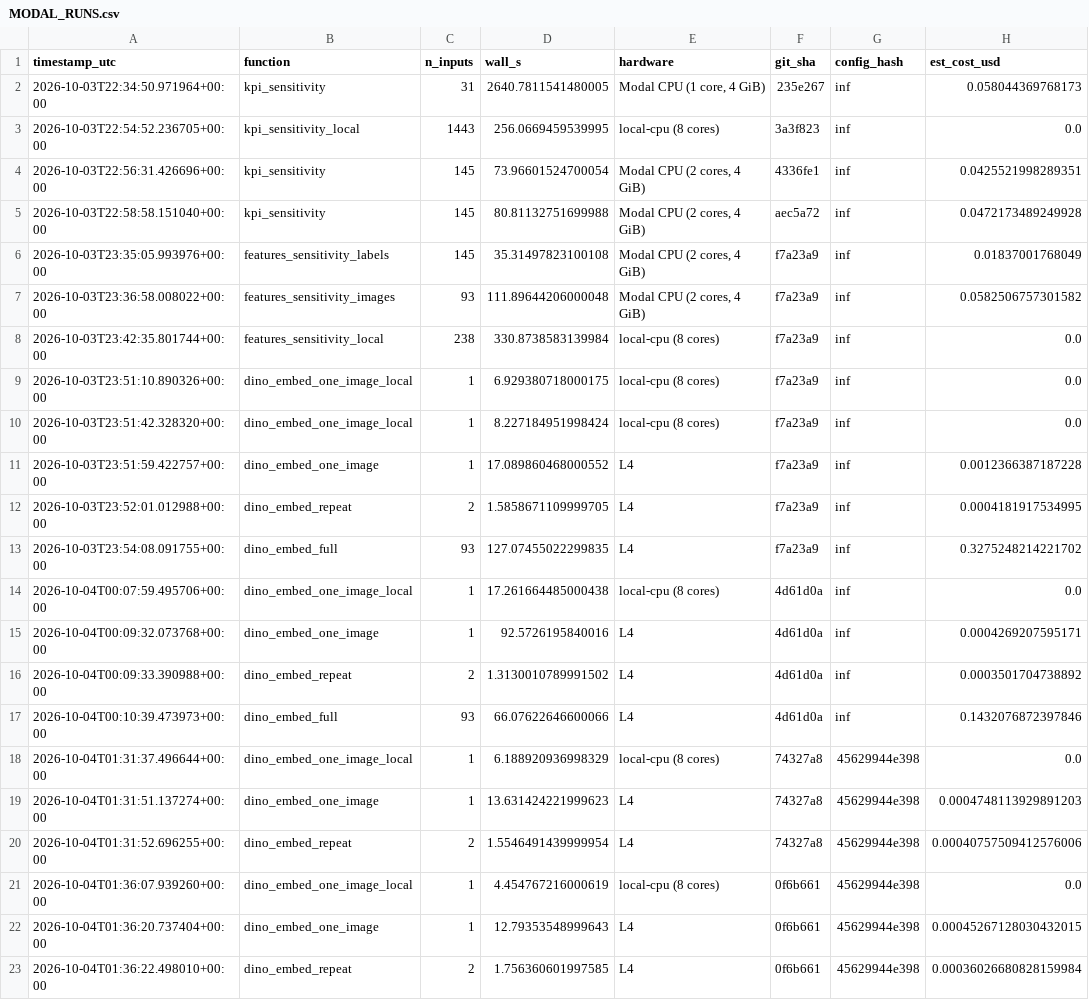
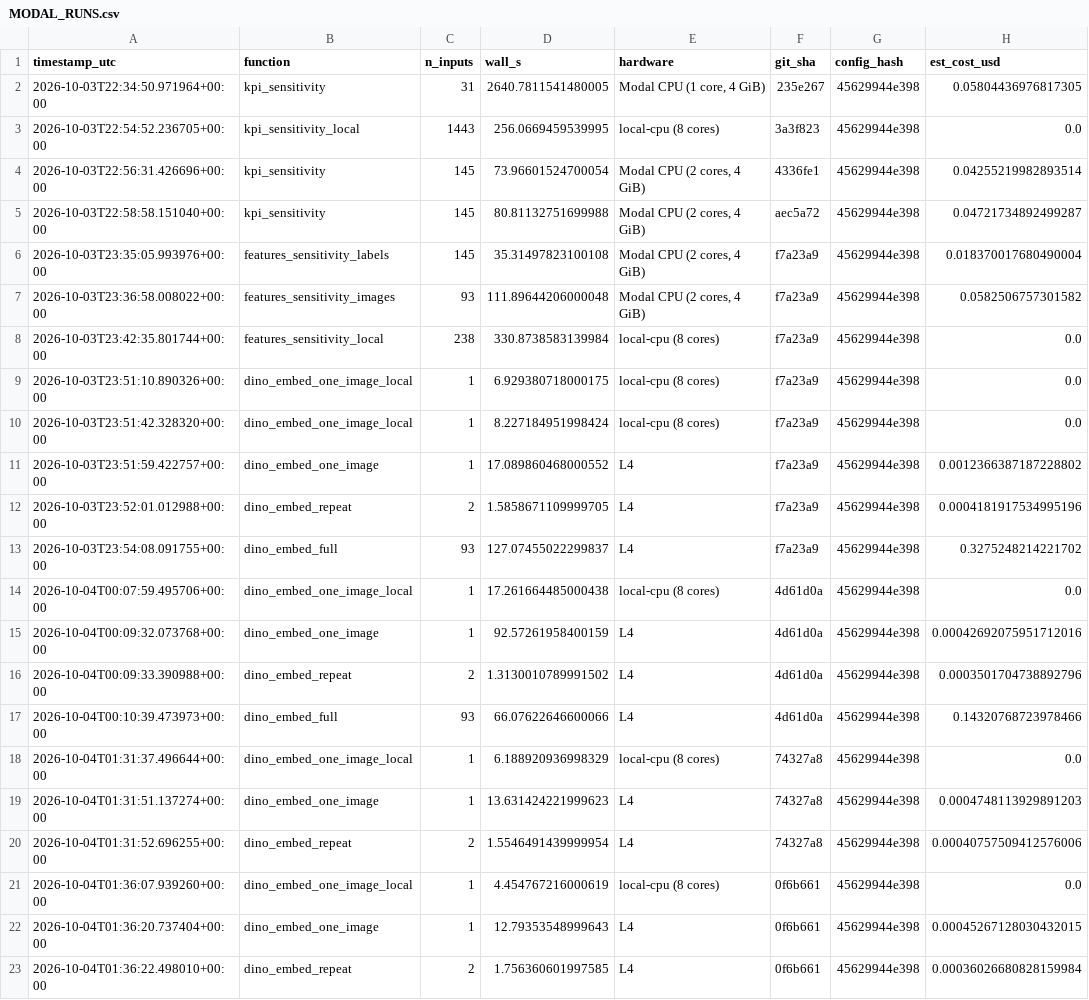
Before and after one commit to Cottrell-LockedIn/AIxScience, a CSV file: results/MODAL_RUNS.csv, drawn as a sheet; only a part is shown; the diff names each change by its address in the sheet, - before the commit and + after, or states it on an @@ line.

```diff
--- a/results/MODAL_RUNS.csv
+++ b/results/MODAL_RUNS.csv
-G2:G17 (config_hash): inf
+G2:G17 (config_hash): 45629944e398
-H2 (est_cost_usd): 0.058044369768173
+H2 (est_cost_usd): 0.05804436976817305
-H4 (est_cost_usd): 0.0425521998289351
+H4 (est_cost_usd): 0.04255219982893514
-H5 (est_cost_usd): 0.0472173489249928
+H5 (est_cost_usd): 0.04721734892499287
-H6 (est_cost_usd): 0.01837001768049
+H6 (est_cost_usd): 0.018370017680490004
-H11 (est_cost_usd): 0.0012366387187228
+H11 (est_cost_usd): 0.0012366387187228802
-H12 (est_cost_usd): 0.0004181917534995
+H12 (est_cost_usd): 0.0004181917534995196
-D13 (wall_s): 127.07455022299835
+D13 (wall_s): 127.07455022299837
-D15 (wall_s): 92.5726195840016
+D15 (wall_s): 92.57261958400159
-H15 (est_cost_usd): 0.0004269207595171
+H15 (est_cost_usd): 0.00042692075951712016
-H16 (est_cost_usd): 0.0003501704738892
+H16 (est_cost_usd): 0.0003501704738892796
-H17 (est_cost_usd): 0.1432076872397846
+H17 (est_cost_usd): 0.14320768723978466
```
Also changed, not shown: 5 other files.
